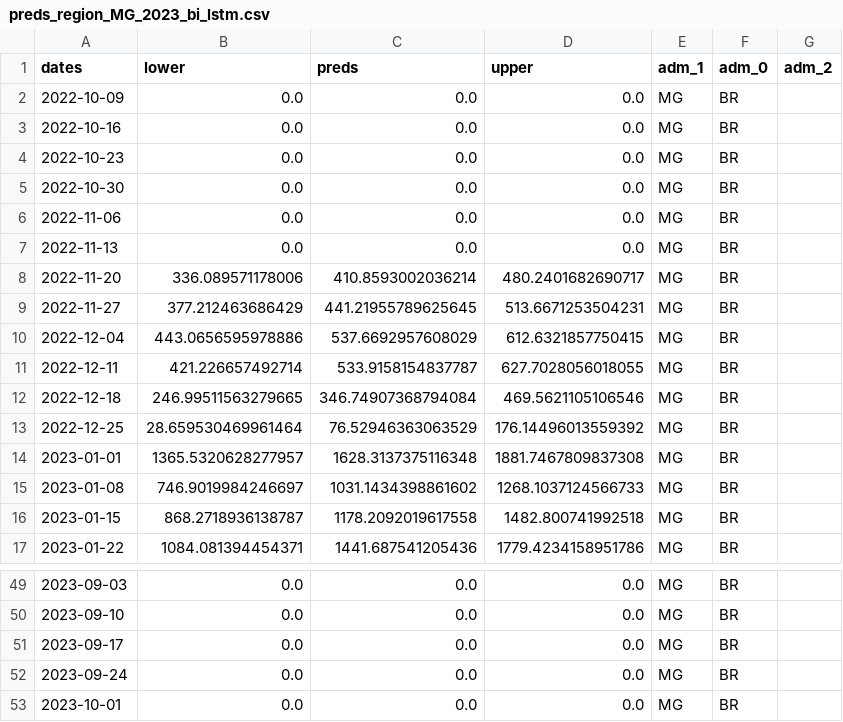
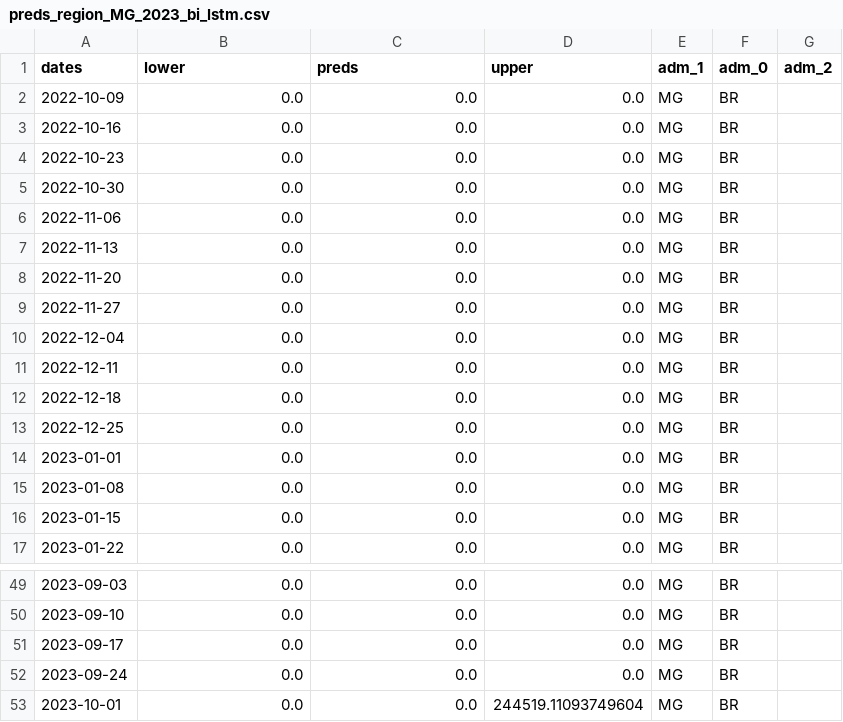
Before and after one commit to eduardocorrearaujo/lstm_transf_to_state, a CSV file: predictions/preds_region_MG_2023_bi_lstm.csv, drawn as a sheet; only a part is shown, gaps mark what is left out; the diff covers the shown part only.

```diff
--- a/predictions/preds_region_MG_2023_bi_lstm.csv
+++ b/predictions/preds_region_MG_2023_bi_lstm.csv
@@ -7,11 +7,11 @@ dates,lower,preds,upper,adm_1,adm_0,adm_2
 2022-11-13,0.0,0.0,0.0,MG,BR,
-2022-11-20,336.089571178006,410.8593002036214,480.2401682690717,MG,BR,
-2022-11-27,377.212463686429,441.21955789625645,513.6671253504231,MG,BR,
-2022-12-04,443.0656595978886,537.6692957608029,612.6321857750415,MG,BR,
-2022-12-11,421.226657492714,533.9158154837787,627.7028056018055,MG,BR,
-2022-12-18,246.99511563279665,346.74907368794084,469.5621105106546,MG,BR,
-2022-12-25,28.659530469961464,76.52946363063529,176.14496013559392,MG,BR,
-2023-01-01,1365.5320628277957,1628.3137375116348,1881.7467809837308,MG,BR,
-2023-01-08,746.9019984246697,1031.1434398861602,1268.1037124566733,MG,BR,
-2023-01-15,868.2718936138787,1178.2092019617558,1482.800741992518,MG,BR,
-2023-01-22,1084.081394454371,1441.687541205436,1779.4234158951786,MG,BR,
+2022-11-20,0.0,0.0,0.0,MG,BR,
+2022-11-27,0.0,0.0,0.0,MG,BR,
+2022-12-04,0.0,0.0,0.0,MG,BR,
+2022-12-11,0.0,0.0,0.0,MG,BR,
+2022-12-18,0.0,0.0,0.0,MG,BR,
+2022-12-25,0.0,0.0,0.0,MG,BR,
+2023-01-01,0.0,0.0,0.0,MG,BR,
+2023-01-08,0.0,0.0,0.0,MG,BR,
+2023-01-15,0.0,0.0,0.0,MG,BR,
+2023-01-22,0.0,0.0,0.0,MG,BR,
@@ -52,2 +52,2 @@ dates,lower,preds,upper,adm_1,adm_0,adm_2
 2023-09-24,0.0,0.0,0.0,MG,BR,
-2023-10-01,0.0,0.0,0.0,MG,BR,
+2023-10-01,0.0,0.0,244519.11093749604,MG,BR,
```
Also changed, not shown: 75 edited cells elsewhere in this file, predictions/preds_MG_2023_baseline.csv, predictions/preds_MG_2024_baseline.csv, 56 other files.
